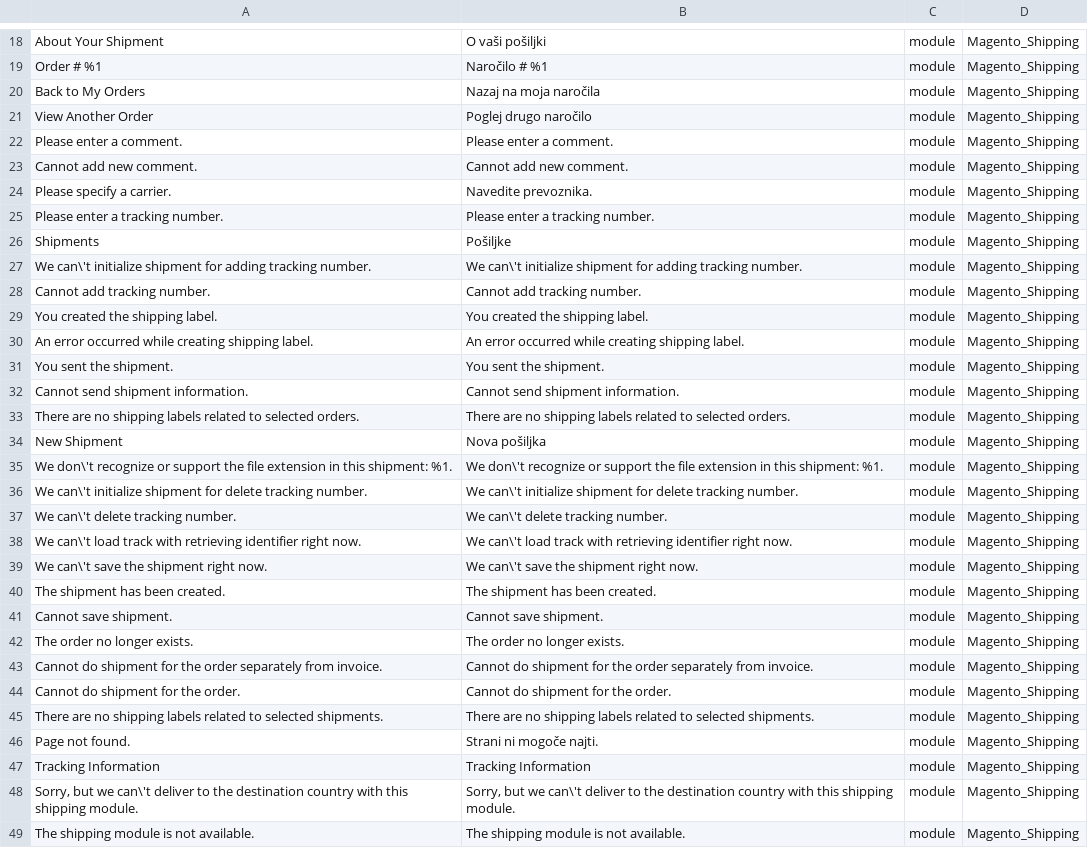
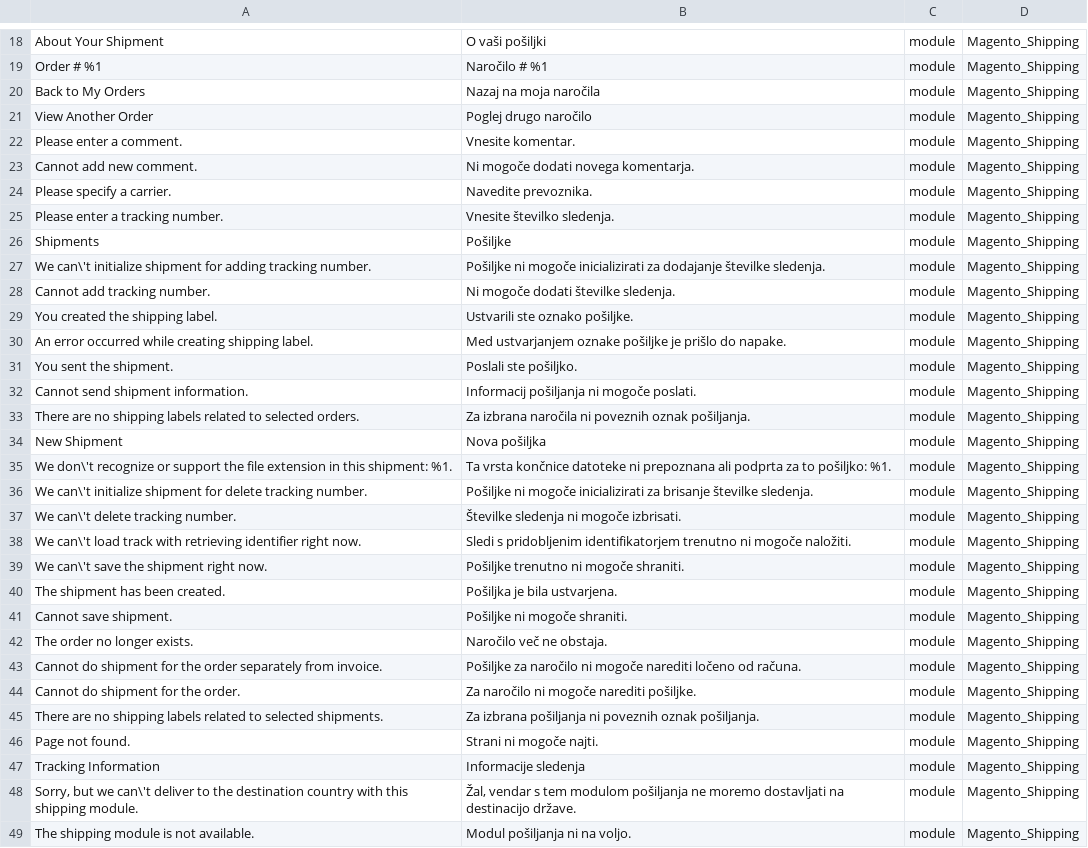
Before and after one commit to symfony-si/magento2-sl-si, a CSV file: translations/modules/Magento_Shipping.csv, drawn as a sheet; only a part is shown, gaps mark what is left out; the diff covers the shown part only.

```diff
--- a/translations/modules/Magento_Shipping.csv
+++ b/translations/modules/Magento_Shipping.csv
@@ -21,29 +21,29 @@
 "View Another Order","Poglej drugo naročilo",module,Magento_Shipping
-"Please enter a comment.","Please enter a comment.",module,Magento_Shipping
-"Cannot add new comment.","Cannot add new comment.",module,Magento_Shipping
+"Please enter a comment.","Vnesite komentar.",module,Magento_Shipping
+"Cannot add new comment.","Ni mogoče dodati novega komentarja.",module,Magento_Shipping
 "Please specify a carrier.","Navedite prevoznika.",module,Magento_Shipping
-"Please enter a tracking number.","Please enter a tracking number.",module,Magento_Shipping
+"Please enter a tracking number.","Vnesite številko sledenja.",module,Magento_Shipping
 "Shipments","Pošiljke",module,Magento_Shipping
-"We can\'t initialize shipment for adding tracking number.","We can\'t initialize shipment for adding tracking number.",module,Magento_Shipping
-"Cannot add tracking number.","Cannot add tracking number.",module,Magento_Shipping
-"You created the shipping label.","You created the shipping label.",module,Magento_Shipping
-"An error occurred while creating shipping label.","An error occurred while creating shipping label.",module,Magento_Shipping
-"You sent the shipment.","You sent the shipment.",module,Magento_Shipping
-"Cannot send shipment information.","Cannot send shipment information.",module,Magento_Shipping
-"There are no shipping labels related to selected orders.","There are no shipping labels related to selected orders.",module,Magento_Shipping
+"We can\'t initialize shipment for adding tracking number.","Pošiljke ni mogoče inicializirati za dodajanje številke sledenja.",module,Magento_Shipping
+"Cannot add tracking number.","Ni mogoče dodati številke sledenja.",module,Magento_Shipping
+"You created the shipping label.","Ustvarili ste oznako pošiljke.",module,Magento_Shipping
+"An error occurred while creating shipping label.","Med ustvarjanjem oznake pošiljke je prišlo do napake.",module,Magento_Shipping
+"You sent the shipment.","Poslali ste pošiljko.",module,Magento_Shipping
+"Cannot send shipment information.","Informacij pošiljanja ni mogoče poslati.",module,Magento_Shipping
+"There are no shipping labels related to selected orders.","Za izbrana naročila ni poveznih oznak pošiljanja.",module,Magento_Shipping
 "New Shipment","Nova pošiljka",module,Magento_Shipping
-"We don\'t recognize or support the file extension in this shipment: %1.","We don\'t recognize or support the file extension in this shipment: %1.",module,Magento_Shipping
-"We can\'t initialize shipment for delete tracking number.","We can\'t initialize shipment for delete tracking number.",module,Magento_Shipping
-"We can\'t delete tracking number.","We can\'t delete tracking number.",module,Magento_Shipping
-"We can\'t load track with retrieving identifier right now.","We can\'t load track with retrieving identifier right now.",module,Magento_Shipping
-"We can\'t save the shipment right now.","We can\'t save the shipment right now.",module,Magento_Shipping
-"The shipment has been created.","The shipment has been created.",module,Magento_Shipping
-"Cannot save shipment.","Cannot save shipment.",module,Magento_Shipping
-"The order no longer exists.","The order no longer exists.",module,Magento_Shipping
-"Cannot do shipment for the order separately from invoice.","Cannot do shipment for the order separately from invoice.",module,Magento_Shipping
-"Cannot do shipment for the order.","Cannot do shipment for the order.",module,Magento_Shipping
-"There are no shipping labels related to selected shipments.","There are no shipping labels related to selected shipments.",module,Magento_Shipping
+"We don\'t recognize or support the file extension in this shipment: %1.","Ta vrsta končnice datoteke ni prepoznana ali podprta za to pošiljko: %1.",module,Magento_Shipping
+"We can\'t initialize shipment for delete tracking number.","Pošiljke ni mogoče inicializirati za brisanje številke sledenja.",module,Magento_Shipping
+"We can\'t delete tracking number.","Številke sledenja ni mogoče izbrisati.",module,Magento_Shipping
+"We can\'t load track with retrieving identifier right now.","Sledi s pridobljenim identifikatorjem trenutno ni mogoče naložiti.",module,Magento_Shipping
+"We can\'t save the shipment right now.","Pošiljke trenutno ni mogoče shraniti.",module,Magento_Shipping
+"The shipment has been created.","Pošiljka je bila ustvarjena.",module,Magento_Shipping
+"Cannot save shipment.","Pošiljke ni mogoče shraniti.",module,Magento_Shipping
+"The order no longer exists.","Naročilo več ne obstaja.",module,Magento_Shipping
+"Cannot do shipment for the order separately from invoice.","Pošiljke za naročilo ni mogoče narediti ločeno od računa.",module,Magento_Shipping
+"Cannot do shipment for the order.","Za naročilo ni mogoče narediti pošiljke.",module,Magento_Shipping
+"There are no shipping labels related to selected shipments.","Za izbrana pošiljanja ni poveznih oznak pošiljanja.",module,Magento_Shipping
 "Page not found.","Strani ni mogoče najti.",module,Magento_Shipping
-"Tracking Information","Tracking Information",module,Magento_Shipping
-"Sorry, but we can\'t deliver to the destination country with this shipping module.","Sorry, but we can\'t deliver to the destination country with this shipping module.",module,Magento_Shipping
-"The shipping module is not available.","The shipping module is not available.",module,Magento_Shipping
+"Tracking Information","Informacije sledenja",module,Magento_Shipping
+"Sorry, but we can\'t deliver to the destination country with this shipping module.","Žal, vendar s tem modulom pošiljanja ne moremo dostavljati na destinacijo države.",module,Magento_Shipping
+"The shipping module is not available.","Modul pošiljanja ni na voljo.",module,Magento_Shipping
```
Also changed, not shown: 103 edited cells elsewhere in this file, sl_SI.csv, translations/modules/Magento_Eav.csv, 4 other files.
